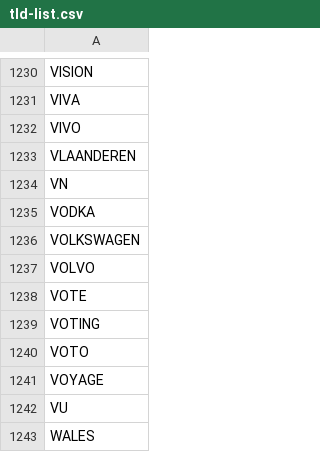
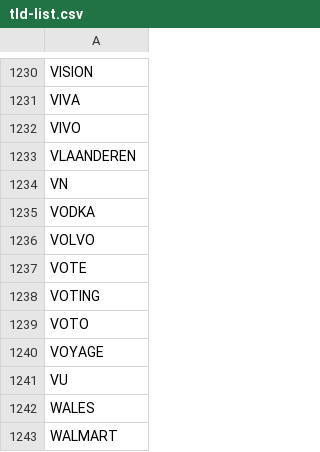
Before and after one commit to mehdichaouch/list-of-top-level-domains, a CSV file: data/tld-list.csv, drawn as a sheet; only a part is shown, gaps mark what is left out; the shorter side is filled out with more unchanged rows.

```diff
--- a/data/tld-list.csv
+++ b/data/tld-list.csv
@@ -1235,3 +1235,2 @@ VN
 VODKA
-VOLKSWAGEN
 VOLVO
```
Also changed, not shown: 4 other files.
